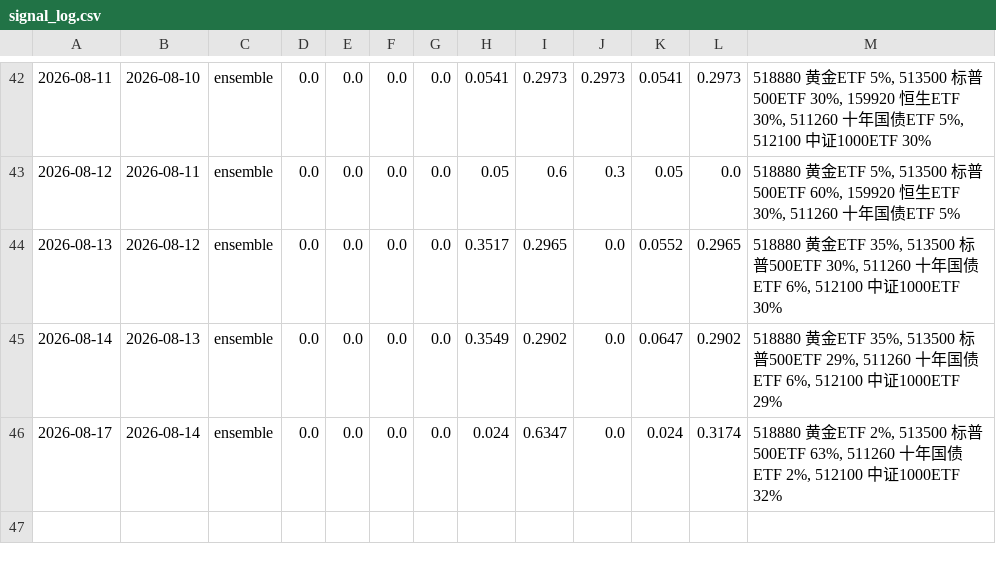
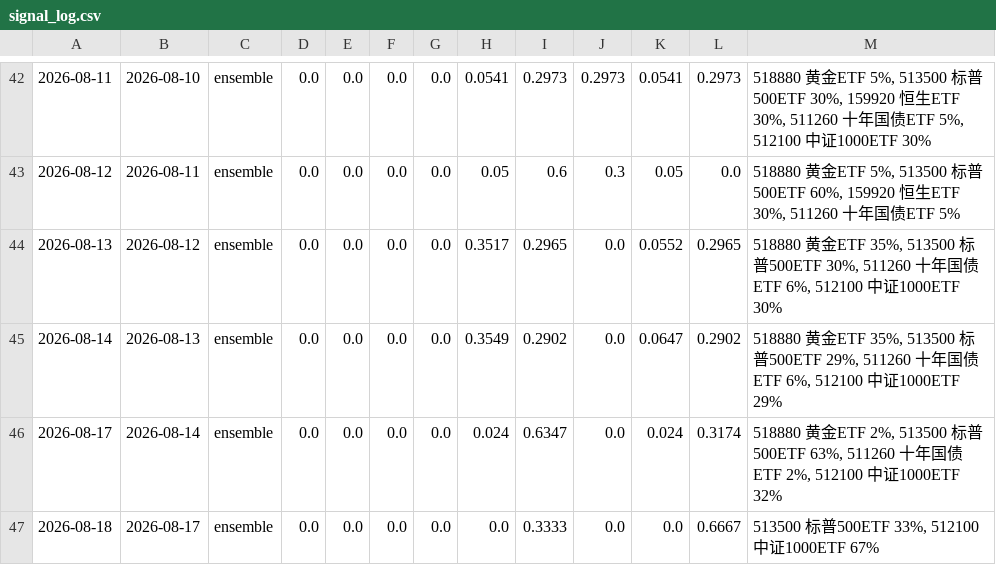
Before and after one commit to AbacusFlow/quant, a CSV file: output/signal_log.csv, drawn as a sheet; only a part is shown, gaps mark what is left out.

```diff
--- a/output/signal_log.csv
+++ b/output/signal_log.csv
@@ -46 +46,2 @@
 2026-08-17,2026-08-14,ensemble,0.0,0.0,0.0,0.0,0.024,0.6347,0.0,0.024,0.3174,"518880 黄金ETF 2%, 513500 标普500ETF 63%, 511260 十年国债ETF 2%, 512100 中证1000ETF 32%"
+2026-08-18,2026-08-17,ensemble,0.0,0.0,0.0,0.0,0.0,0.3333,0.0,0.0,0.6667,"513500 标普500ETF 33%, 512100 中证1000ETF 67%"
```
Also changed, not shown: output/executions.csv.
